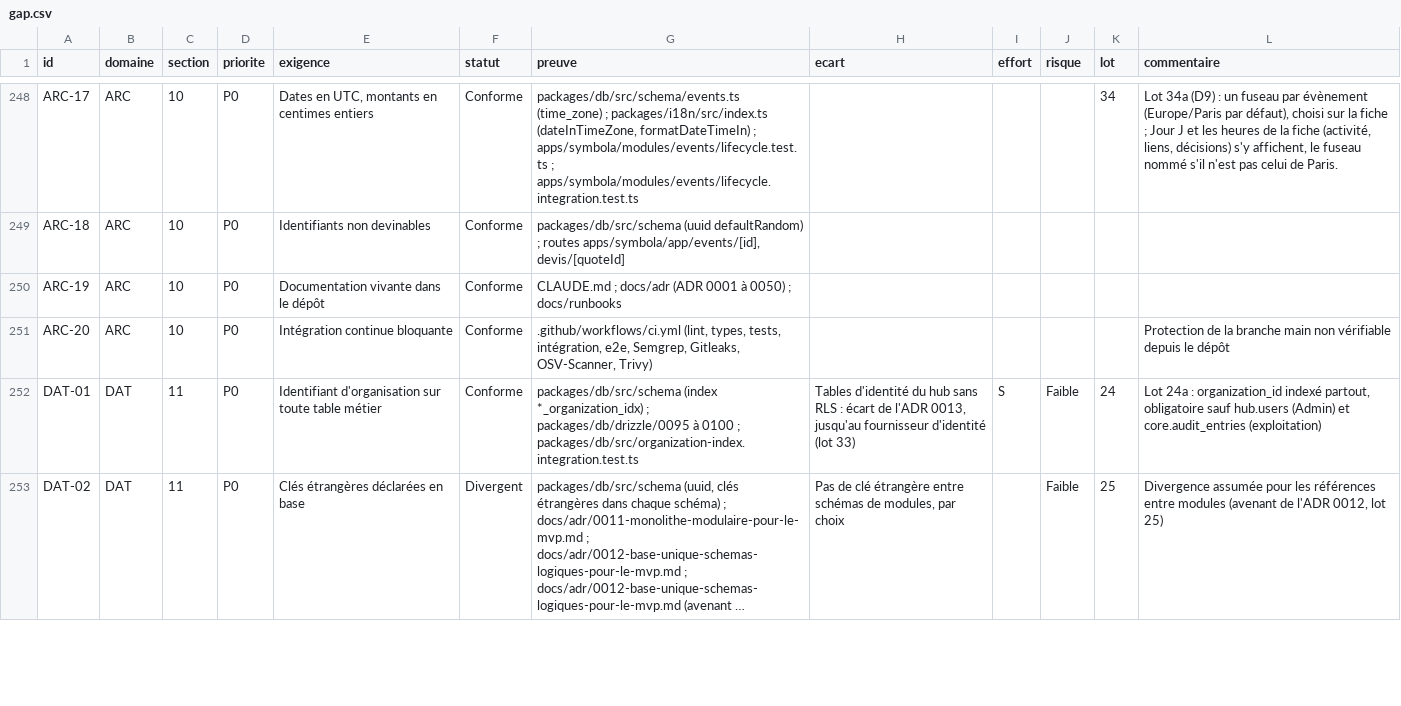
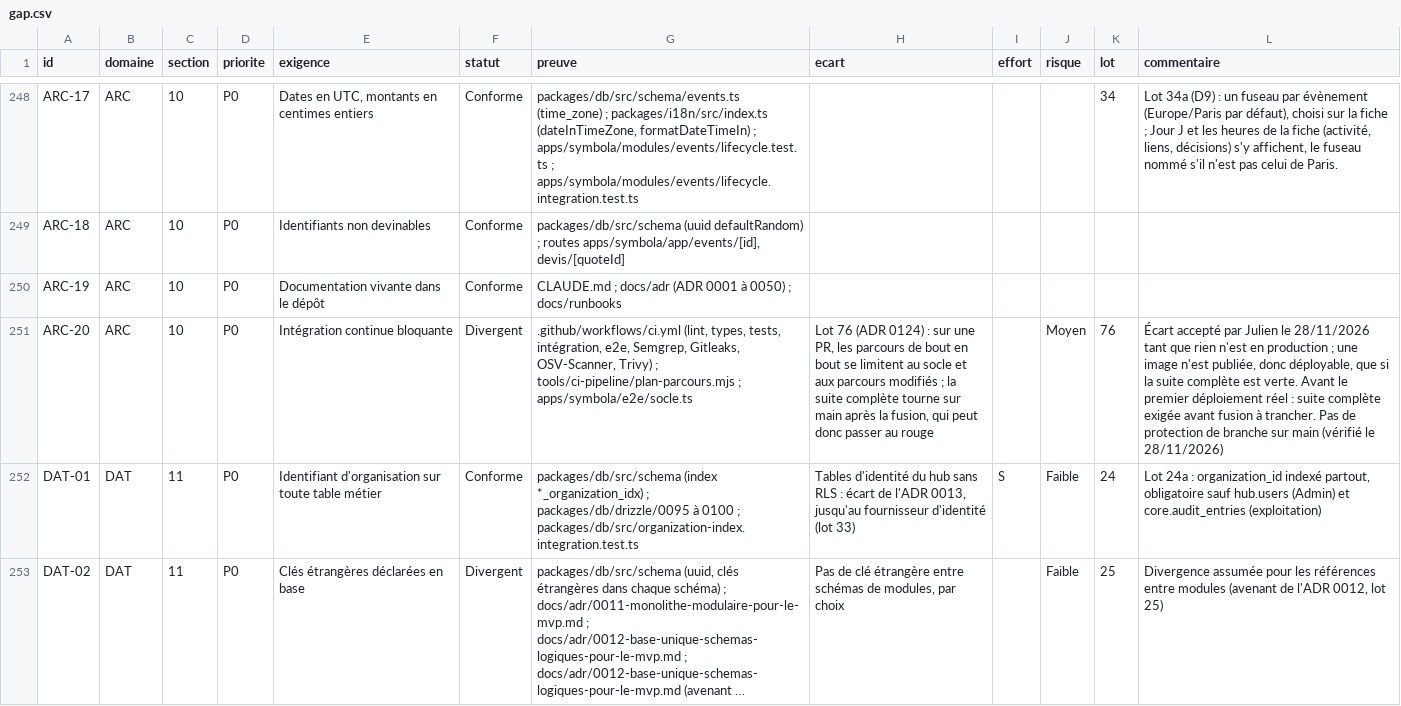
Before and after one commit to jdaiguemorte/symbola, a CSV file: docs/gap.csv, drawn as a sheet; only a part is shown, gaps mark what is left out; long unchanged cells end in …; the diff names each change by its address in the sheet, - before the commit and + after, or states it on an @@ line.

```diff
--- a/docs/gap.csv
+++ b/docs/gap.csv
-F251 (statut): Conforme
+F251 (statut): Divergent
-G251 (preuve): …OSV-Scanner, Trivy)
+G251 (preuve): …OSV-Scanner, Trivy) ; tools/ci-pipeline/plan-parcours.mjs ; apps/symbola/e2e/socle.ts
-H251 (ecart): (empty)
+H251 (ecart): Lot 76 (ADR 0124) : sur une PR, les parcours de bout en bout se limitent au socle et aux parcours modifiés ; la suite complète tourne sur main après la fusion, qui peut donc passer au rouge
-J251 (risque): (empty)
+J251 (risque): Moyen
-K251 (lot): (empty)
+K251 (lot): 76
-L251 (commentaire): Protection de la branche main non vérifiable depuis le dépôt
+L251 (commentaire): Écart accepté par Julien le 28/11/2026 tant que rien n'est en production ; une image n'est publiée, donc déployable, que si la suite complète est verte. Avant le premier déploiement réel : suite complète exigée avant fusion à trancher. Pas de protection de branche sur main (vérifié le 28/11/2026)
```
Also changed, not shown: 16 other files.
